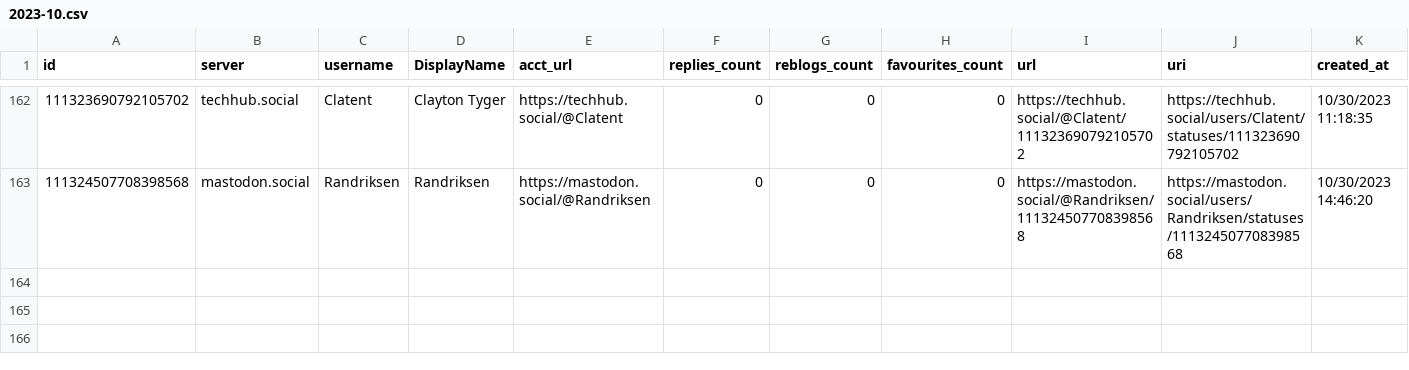
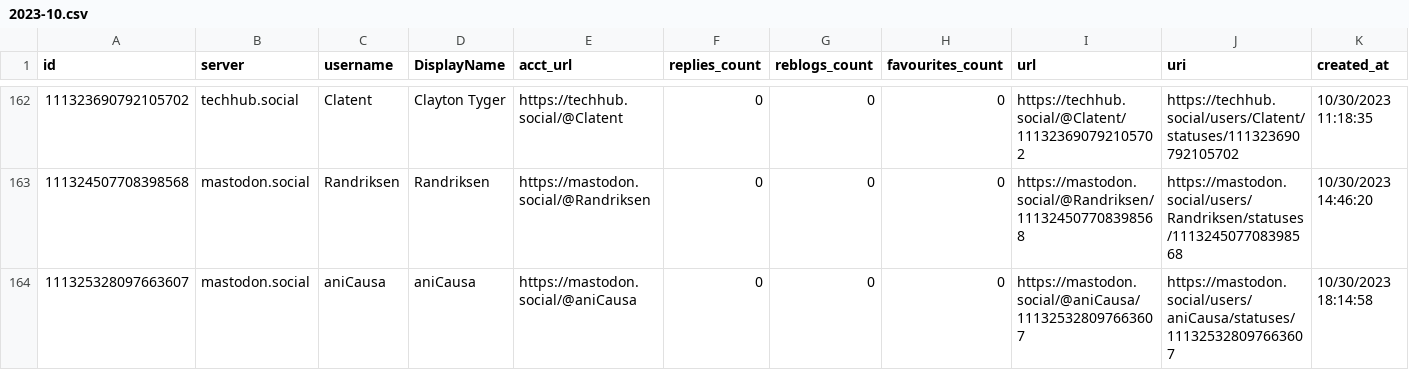
Before and after one commit to mdowst/PowerShell-Mastodon-Report, a CSV file: Data/2023-10.csv, drawn as a sheet; only a part is shown, gaps mark what is left out.

Commit message:
Mastodon Report Run 2023-10-30T19:12:43

```diff
--- a/Data/2023-10.csv
+++ b/Data/2023-10.csv
@@ -163 +163,2 @@
 "111324507708398568","mastodon.social","Randriksen","Randriksen","https://mastodon.social/@Randriksen","0","0","0","https://mastodon.social/@Randriksen/111324507708398568","https://mastodon.social/users/Randriksen/statuses/111324507708398568","10/30/2023 14:46:20"
+"111325328097663607","mastodon.social","aniCausa","aniCausa","https://mastodon.social/@aniCausa","0","0","0","https://mastodon.social/@aniCausa/111325328097663607","https://mastodon.social/users/aniCausa/statuses/111325328097663607","10/30/2023 18:14:58"
```
Also changed, not shown: 5 other files.
